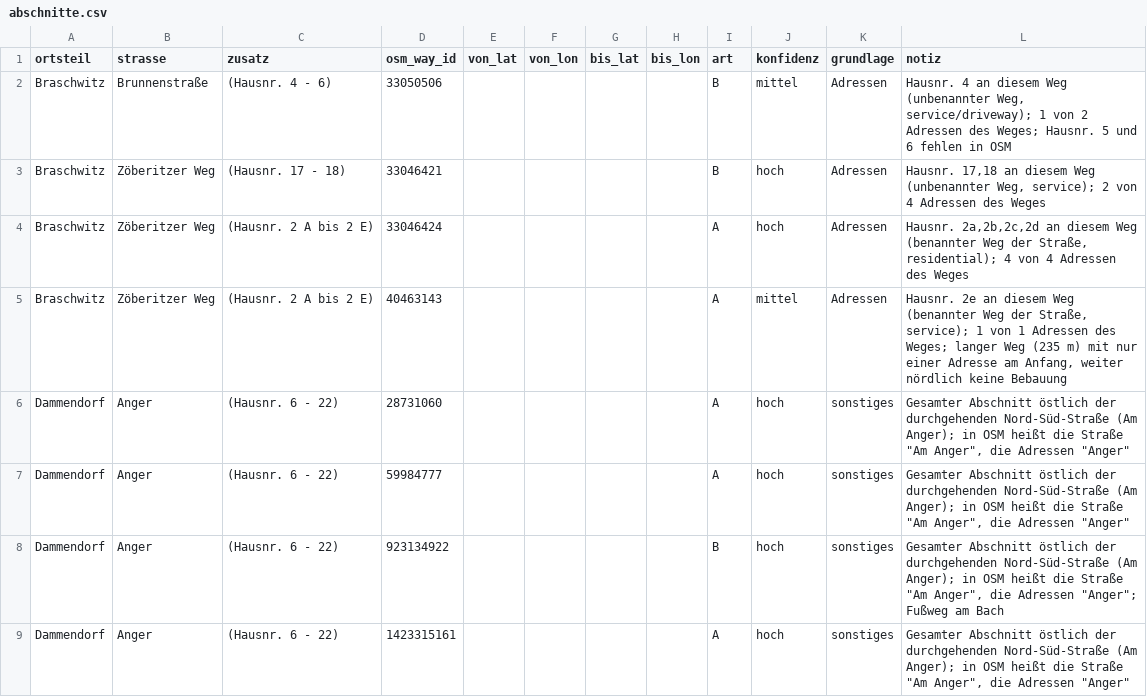
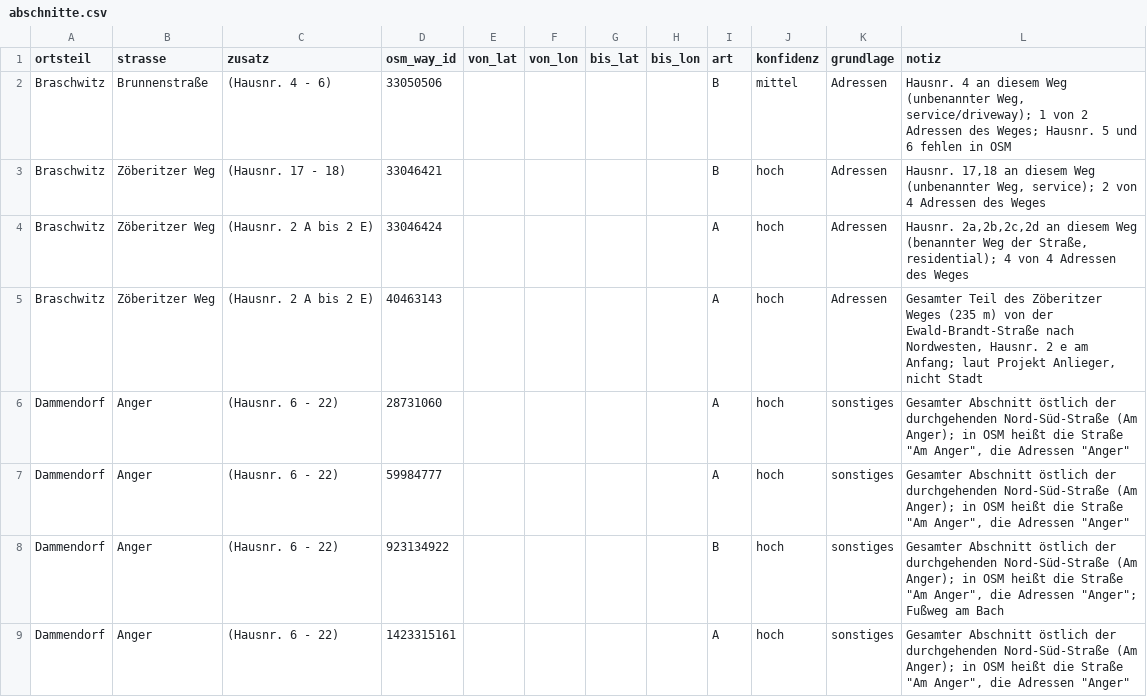
Before and after one commit to silberfisch24-cpu/stra-enverzeichnis_landsberg, a CSV file: daten/abschnitte.csv, drawn as a sheet; only a part is shown.

```diff
--- a/daten/abschnitte.csv
+++ b/daten/abschnitte.csv
@@ -4,3 +4,3 @@ Braschwitz,Zöberitzer Weg,(Hausnr. 17 - 18),33046421,,,,,B,hoch,Adressen,"Hausn
 Braschwitz,Zöberitzer Weg,(Hausnr. 2 A bis 2 E),33046424,,,,,A,hoch,Adressen,"Hausnr. 2a,2b,2c,2d an diesem Weg (benannter Weg der Straße, residential); 4 von 4 Adressen des Weges"
-Braschwitz,Zöberitzer Weg,(Hausnr. 2 A bis 2 E),40463143,,,,,A,mittel,Adressen,"Hausnr. 2e an diesem Weg (benannter Weg der Straße, service); 1 von 1 Adressen des Weges; langer Weg (235 m) mit nur einer Adresse am Anfang, weiter nördlich keine Bebauung"
+Braschwitz,Zöberitzer Weg,(Hausnr. 2 A bis 2 E),40463143,,,,,A,hoch,Adressen,"Gesamter Teil des Zöberitzer Weges (235 m) von der Ewald-Brandt-Straße nach Nordwesten, Hausnr. 2 e am Anfang; laut Projekt Anlieger, nicht Stadt"
 Dammendorf,Anger,(Hausnr. 6 - 22),28731060,,,,,A,hoch,sonstiges,"Gesamter Abschnitt östlich der durchgehenden Nord-Süd-Straße (Am Anger); in OSM heißt die Straße ""Am Anger"", die Adressen ""Anger"""
```
